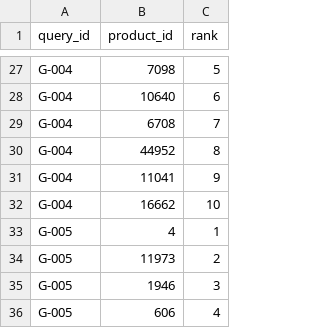
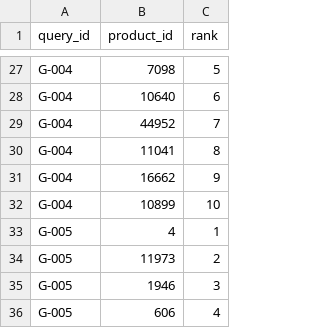
Before and after one commit to aws-samples/sample-agentic-hybrid-retrieval-aurora-postgresql, a CSV file: data/evals/canonical_ranked_results.csv, drawn as a sheet; only a part is shown, gaps mark what is left out.

```diff
--- a/data/evals/canonical_ranked_results.csv
+++ b/data/evals/canonical_ranked_results.csv
@@ -28,6 +28,6 @@ G-004,7098,5
 G-004,10640,6
-G-004,6708,7
-G-004,44952,8
-G-004,11041,9
-G-004,16662,10
+G-004,44952,7
+G-004,11041,8
+G-004,16662,9
+G-004,10899,10
 G-005,4,1
```
Also changed, not shown: 1 other file.
